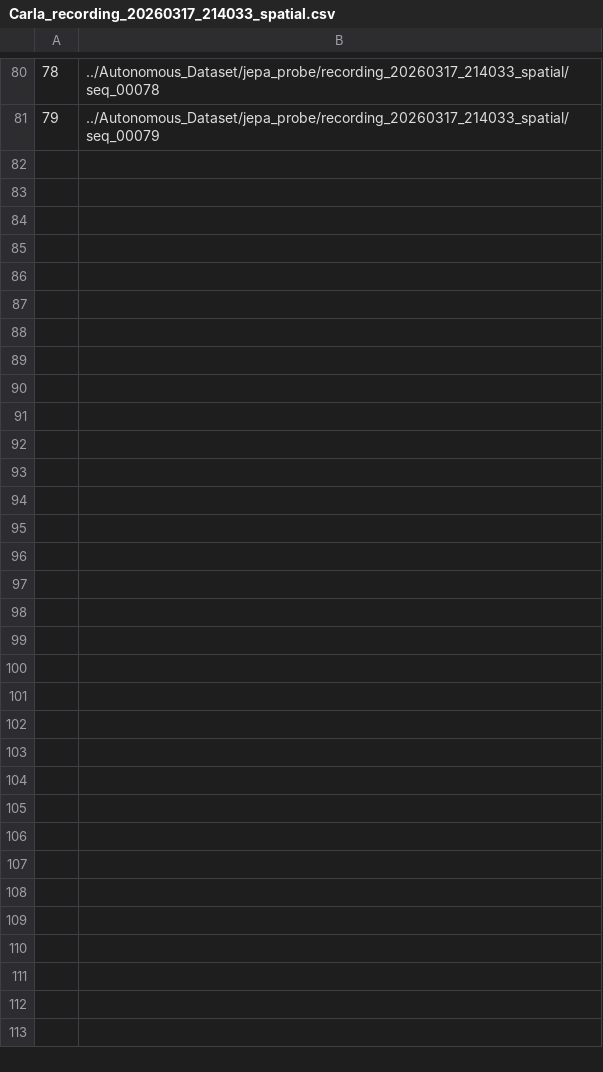
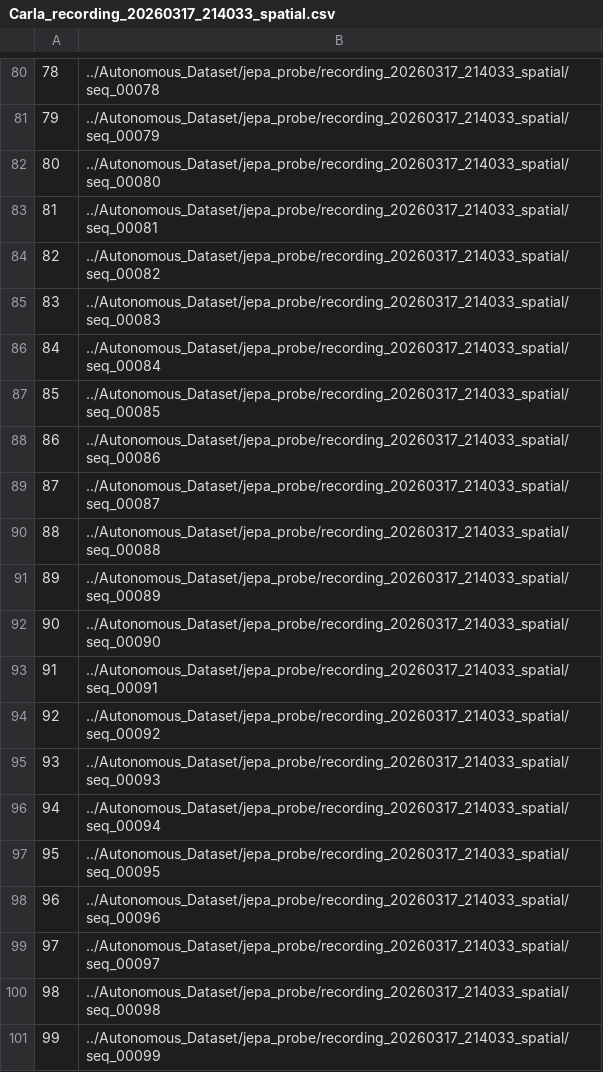
Before and after one commit to AlterraFa/Autonomous-Driving-Research, a CSV file: model/LAWM/csv_metadata/probe/Carla_recording_20260317_214033_spatial.csv, drawn as a sheet; only a part is shown, gaps mark what is left out; the diff covers the shown part only.

```diff
--- a/model/LAWM/csv_metadata/probe/Carla_recording_20260317_214033_spatial.csv
+++ b/model/LAWM/csv_metadata/probe/Carla_recording_20260317_214033_spatial.csv
@@ -81 +81,21 @@
 79,../Autonomous_Dataset/jepa_probe/recording_20260317_214033_spatial/seq_00079
+80,../Autonomous_Dataset/jepa_probe/recording_20260317_214033_spatial/seq_00080
+81,../Autonomous_Dataset/jepa_probe/recording_20260317_214033_spatial/seq_00081
+82,../Autonomous_Dataset/jepa_probe/recording_20260317_214033_spatial/seq_00082
+83,../Autonomous_Dataset/jepa_probe/recording_20260317_214033_spatial/seq_00083
+84,../Autonomous_Dataset/jepa_probe/recording_20260317_214033_spatial/seq_00084
+85,../Autonomous_Dataset/jepa_probe/recording_20260317_214033_spatial/seq_00085
+86,../Autonomous_Dataset/jepa_probe/recording_20260317_214033_spatial/seq_00086
+87,../Autonomous_Dataset/jepa_probe/recording_20260317_214033_spatial/seq_00087
+88,../Autonomous_Dataset/jepa_probe/recording_20260317_214033_spatial/seq_00088
+89,../Autonomous_Dataset/jepa_probe/recording_20260317_214033_spatial/seq_00089
+90,../Autonomous_Dataset/jepa_probe/recording_20260317_214033_spatial/seq_00090
+91,../Autonomous_Dataset/jepa_probe/recording_20260317_214033_spatial/seq_00091
+92,../Autonomous_Dataset/jepa_probe/recording_20260317_214033_spatial/seq_00092
+93,../Autonomous_Dataset/jepa_probe/recording_20260317_214033_spatial/seq_00093
+94,../Autonomous_Dataset/jepa_probe/recording_20260317_214033_spatial/seq_00094
+95,../Autonomous_Dataset/jepa_probe/recording_20260317_214033_spatial/seq_00095
+96,../Autonomous_Dataset/jepa_probe/recording_20260317_214033_spatial/seq_00096
+97,../Autonomous_Dataset/jepa_probe/recording_20260317_214033_spatial/seq_00097
+98,../Autonomous_Dataset/jepa_probe/recording_20260317_214033_spatial/seq_00098
+99,../Autonomous_Dataset/jepa_probe/recording_20260317_214033_spatial/seq_00099
```
Also changed, not shown: 15 added rows elsewhere in this file, model/LAWM/csv_metadata/probe/Carla_recording_20260204_090029_spatial.csv, model/LAWM/csv_metadata/probe/Carla_recording_20260308_212005_spatial.csv, 9 other files.
